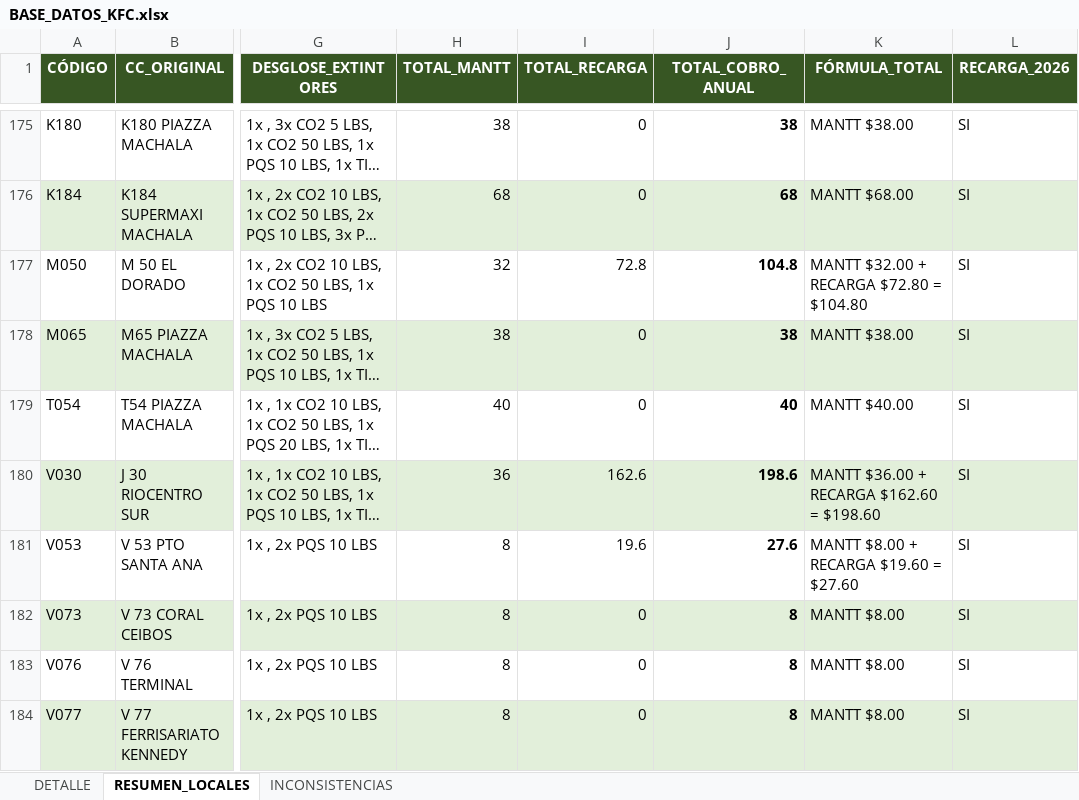
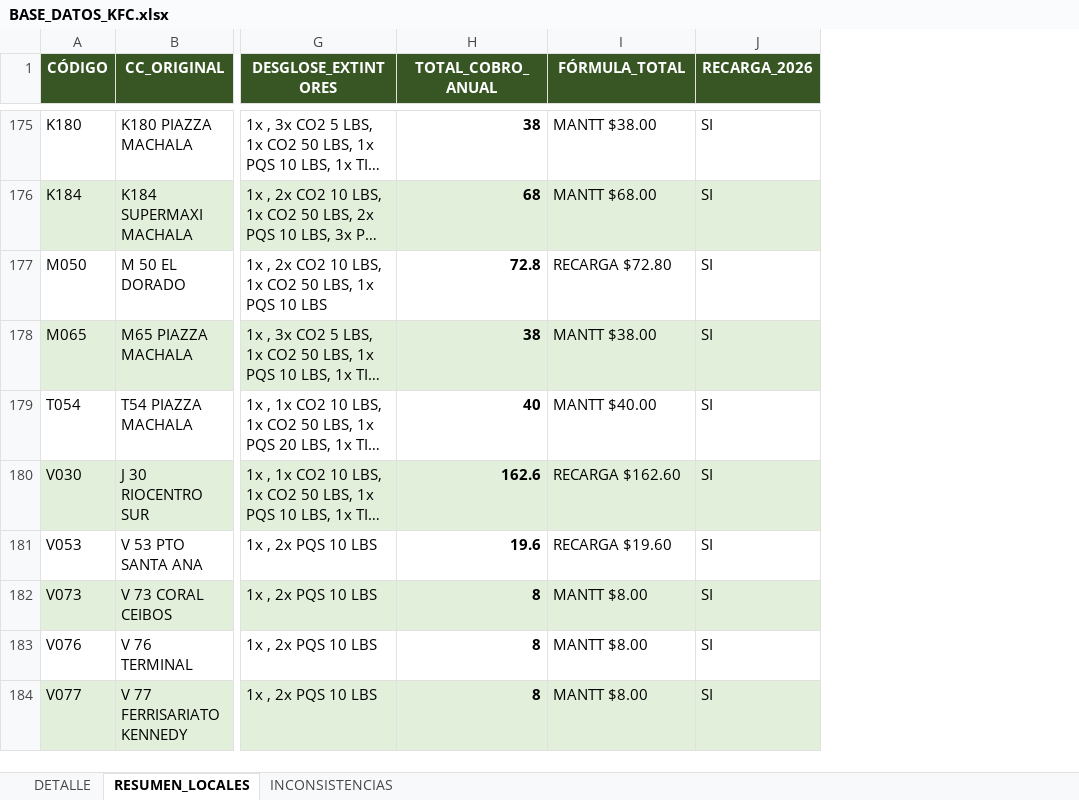
Before and after one commit to alejosl0801/previfuego-facturacion, an Excel workbook: BASE_DATOS_KFC.xlsx, sheet RESUMEN_LOCALES, drawn as a sheet; only a part is shown, gaps mark what is left out; long unchanged cells end in …; values as stored, in another font and other column widths than the file's, no borders; removed rows and columns are numbered as before the commit, all else as after; the diff covers the shown part only; the diff names each change by its address in the sheet, - before the commit and + after, or states it on an @@ line.

```diff
--- a/BASE_DATOS_KFC.xlsx (sheet RESUMEN_LOCALES)
+++ b/BASE_DATOS_KFC.xlsx (sheet RESUMEN_LOCALES)
-column H (TOTAL_MANTT), rows 175-184: 38 | 68 | 32 | 38 | 40 | 36 | 8 | 8 | 8 | 8
-column I (TOTAL_RECARGA), rows 175-184: 0 | 0 | 72.8 | 0 | 0 | 162.6 | 19.6 | 0 | 0 | 0
-H177 (TOTAL_COBRO_ANUAL): 104.8
+H177 (TOTAL_COBRO_ANUAL): 72.8
-I177 (FÓRMULA_TOTAL): MANTT $32.00 + RECARGA $72.80 = $104.80
+I177 (FÓRMULA_TOTAL): RECARGA $72.80
-H180 (TOTAL_COBRO_ANUAL): 198.6
+H180 (TOTAL_COBRO_ANUAL): 162.6
-I180 (FÓRMULA_TOTAL): MANTT $36.00 + RECARGA $162.60 = $198.60
+I180 (FÓRMULA_TOTAL): RECARGA $162.60
-H181 (TOTAL_COBRO_ANUAL): 27.6
+H181 (TOTAL_COBRO_ANUAL): 19.6
-I181 (FÓRMULA_TOTAL): MANTT $8.00 + RECARGA $19.60 = $27.60
+I181 (FÓRMULA_TOTAL): RECARGA $19.60
```
Also changed, not shown: 57 edited cells elsewhere in this sheet, sheet INCONSISTENCIAS, sheet DETALLE, 1 other file.
